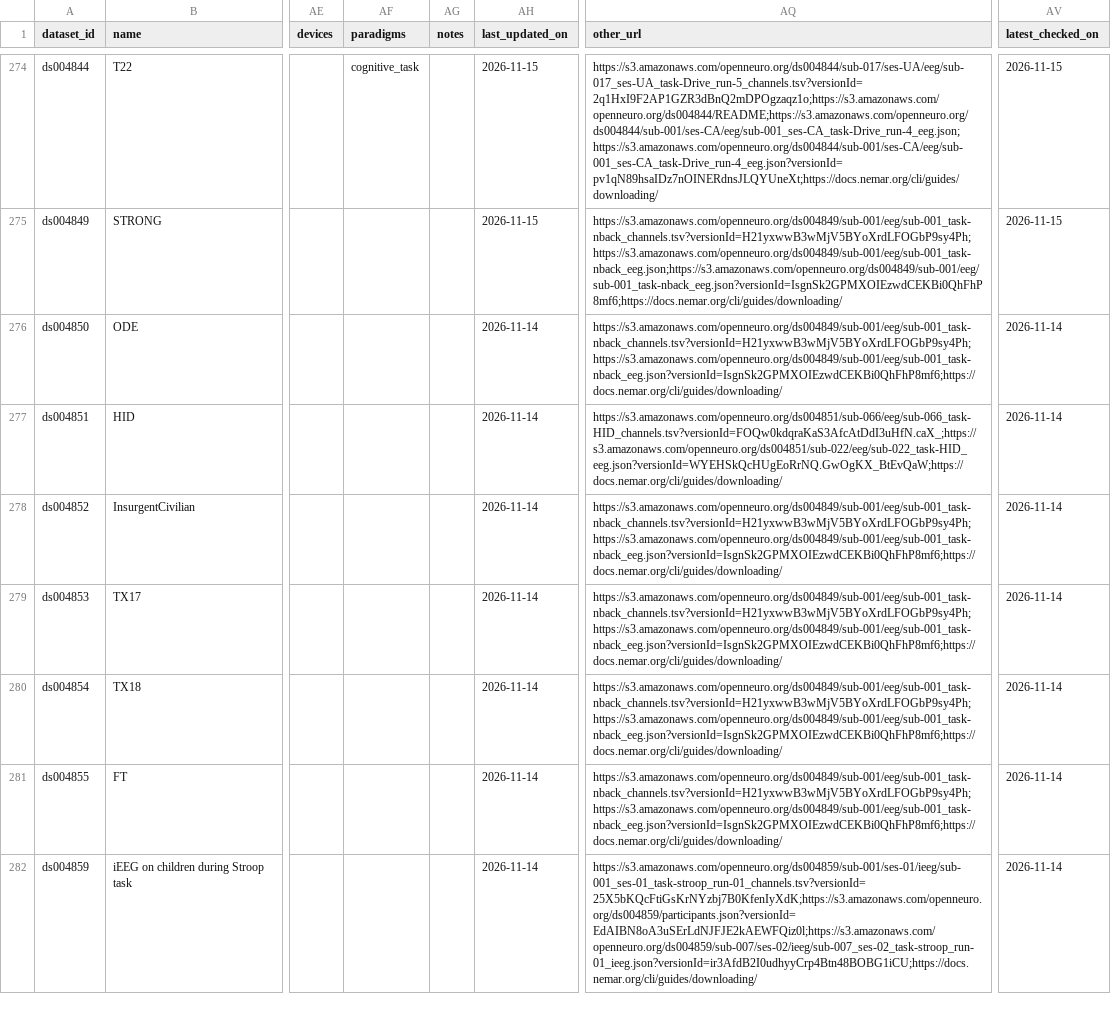
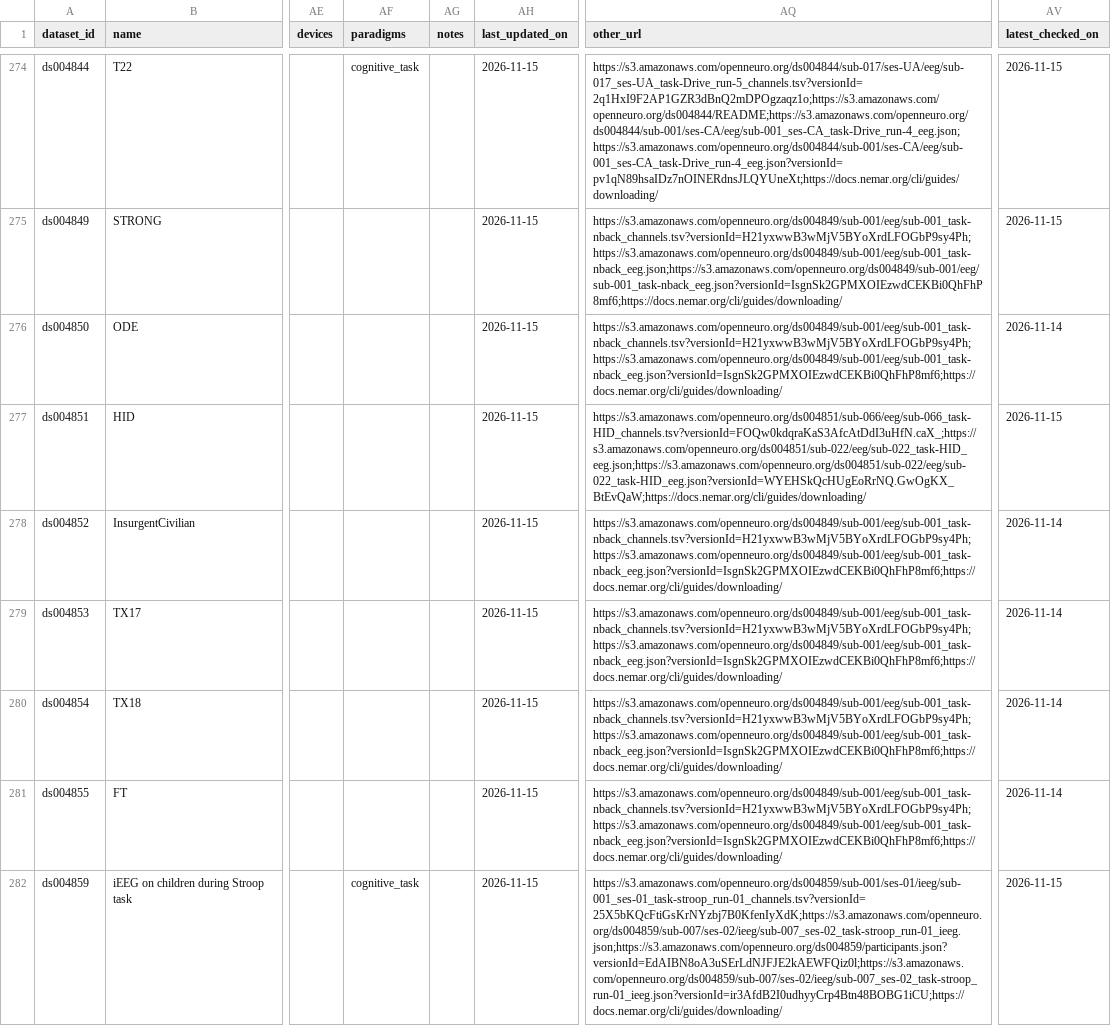
Before and after one commit to itoten/eeg_dataset_db, a CSV file: views/datasets_wide.csv, drawn as a sheet; only a part is shown, gaps mark what is left out; the diff covers the shown part only; the diff names each change by its address in the sheet, - before the commit and + after, or states it on an @@ line.

```diff
--- a/views/datasets_wide.csv
+++ b/views/datasets_wide.csv
-AH276:AH282 (last_updated_on): 2026-11-14
+AH276:AH282 (last_updated_on): 2026-11-15
-AQ277 (other_url): https://s3.amazonaws.com/openneuro.org/ds004851/sub-066/eeg/sub-066_task-HID_channels.tsv?versionId=FOQw0kdqraKaS3AfcAtDdI3uHfN.caX_;https://s3.amazonaws.com/openneuro.org/ds004851/sub-022/eeg/sub-022_task-HID_eeg.json?versionId=WYEHSkQcHUgEoRrNQ.GwOgKX_BtEvQaW;https://docs.nemar.org/cli/guides/downloading/
+AQ277 (other_url): https://s3.amazonaws.com/openneuro.org/ds004851/sub-066/eeg/sub-066_task-HID_channels.tsv?versionId=FOQw0kdqraKaS3AfcAtDdI3uHfN.caX_;https://s3.amazonaws.com/openneuro.org/ds004851/sub-022/eeg/sub-022_task-HID_eeg.json;https://s3.amazonaws.com/openneuro.org/ds004851/sub-022/eeg/sub-022_task-HID_eeg.json?versionId=WYEHSkQcHUgEoRrNQ.GwOgKX_BtEvQaW;https://docs.nemar.org/cli/guides/downloading/
-AV277 (latest_checked_on): 2026-11-14
+AV277 (latest_checked_on): 2026-11-15
-AF282 (paradigms): (empty)
+AF282 (paradigms): cognitive_task
-AQ282 (other_url): https://s3.amazonaws.com/openneuro.org/ds004859/sub-001/ses-01/ieeg/sub-001_ses-01_task-stroop_run-01_channels.tsv?versionId=25X5bKQcFtiGsKrNYzbj7B0KfenIyXdK;https://s3.amazonaws.com/openneuro.org/ds004859/participants.json?versionId=EdAIBN8oA3uSErLdNJFJE2kAEWFQiz0l;https://s3.amazonaws.com/openneuro.org/ds004859/sub-007/ses-02/ieeg/sub-007_ses-02_task-stroop_run-01_ieeg.json?versionId=ir3AfdB2I0udhyyCrp4Btn48BOBG1iCU;https://docs.nemar.org/cli/guides/downloading/
+AQ282 (other_url): https://s3.amazonaws.com/openneuro.org/ds004859/sub-001/ses-01/ieeg/sub-001_ses-01_task-stroop_run-01_channels.tsv?versionId=25X5bKQcFtiGsKrNYzbj7B0KfenIyXdK;https://s3.amazonaws.com/openneuro.org/ds004859/sub-007/ses-02/ieeg/sub-007_ses-02_task-stroop_run-01_ieeg.json;https://s3.amazonaws.com/openneuro.org/ds004859/participants.json?versionId=EdAIBN8oA3uSErLdNJFJE2kAEWFQiz0l;https://s3.amazonaws.com/openneuro.org/ds004859/sub-007/ses-02/ieeg/sub-007_ses-02_task-stroop_run-01_ieeg.json?versionId=ir3AfdB2I0udhyyCrp4Btn48BOBG1iCU;https://docs.nemar.org/cli/guides/downloading/
-AV282 (latest_checked_on): 2026-11-14
+AV282 (latest_checked_on): 2026-11-15
```
Also changed, not shown: 45 edited cells elsewhere in this file, data/annotations.csv, data/dataset_sources.csv, 8 other files.
